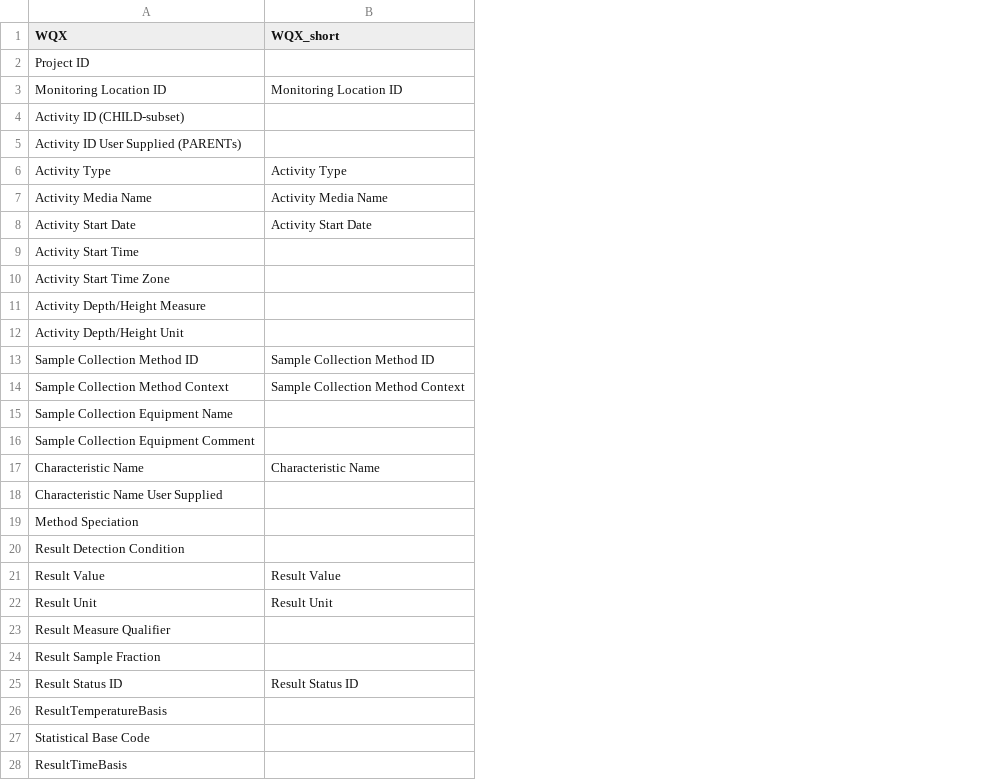
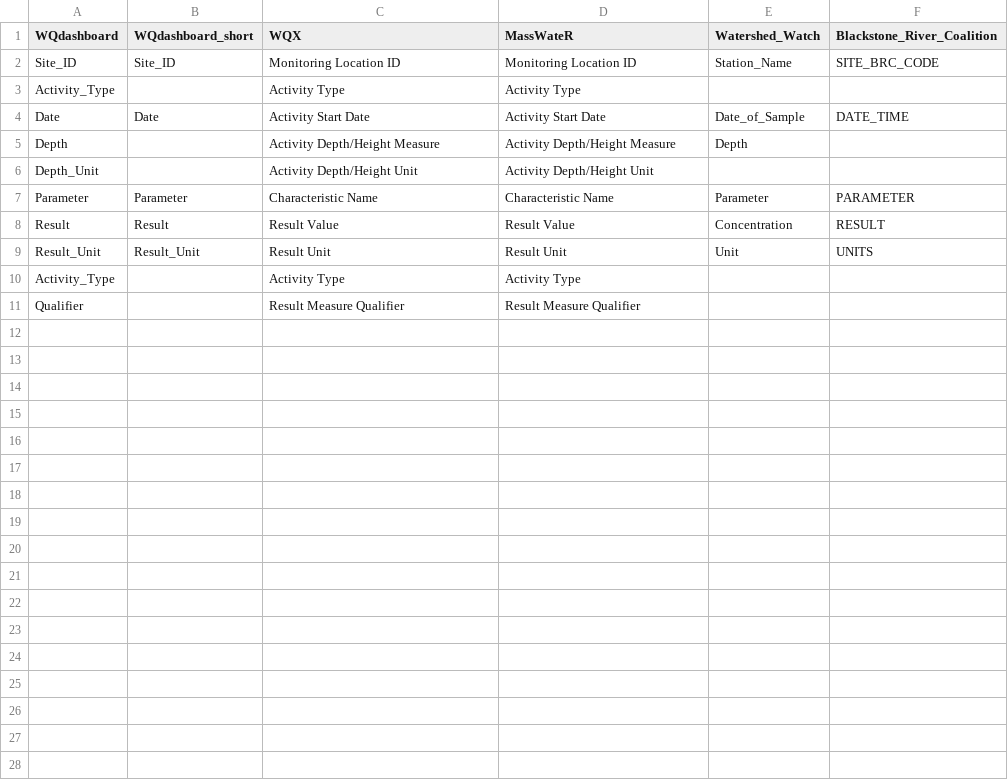
Before and after one commit to NBEP/WQdashboard, a CSV file: data-raw/colnames_results.csv, drawn as a sheet; only a part is shown; removed rows and columns are numbered as before the commit, all else as after; the diff covers the shown part only; the diff names each change by its address in the sheet, - before the commit and + after, or states it on an @@ line.

Commit message:
Add data mostly complete
Saving code now before making major alterations

```diff
--- a/data-raw/colnames_results.csv
+++ b/data-raw/colnames_results.csv
+column A (WQdashboard), rows 2-9: Site_ID | Activity_Type | Date | Depth | Depth_Unit | Parameter | Result | Result_Unit; row 11: Qualifier
+column B (WQdashboard_short), rows 2-9: Site_ID |  | Date |  |  | Parameter | Result | Result_Unit
+column E (Watershed_Watch), rows 2-9: Station_Name |  | Date_of_Sample | Depth |  | Parameter | Concentration | Unit
+column F (Blackstone_River_Coalition), rows 2-9: SITE_BRC_CODE |  | DATE_TIME |  |  | PARAMETER | RESULT | UNITS
-D1: WQX_short
+D1: MassWateR
-row 2: Project ID
-row 4: Activity ID (CHILD-subset)
-row 5: Activity ID User Supplied (PARENTs)
-row 7: Activity Media Name | Activity Media Name
-row 9: Activity Start Time
-row 10: Activity Start Time Zone
-D5 (MassWateR): (empty)
+D5 (MassWateR): Activity Depth/Height Measure
-D6 (MassWateR): (empty)
+D6 (MassWateR): Activity Depth/Height Unit
-row 13: Sample Collection Method ID | Sample Collection Method ID
-row 14: Sample Collection Method Context | Sample Collection Method Context
-row 15: Sample Collection Equipment Name
-row 16: Sample Collection Equipment Comment
-row 18: Characteristic Name User Supplied
-row 19: Method Speciation
-row 20: Result Detection Condition
+row 10: Activity_Type |  | Activity Type | Activity Type
-D11 (MassWateR): (empty)
+D11 (MassWateR): Result Measure Qualifier
-row 24: Result Sample Fraction
-row 25: Result Status ID | Result Status ID
-row 26: ResultTemperatureBasis
-row 27: Statistical Base Code
-row 28: ResultTimeBasis
```
Also changed, not shown: 8 removed rows elsewhere in this file, 18 other files.
